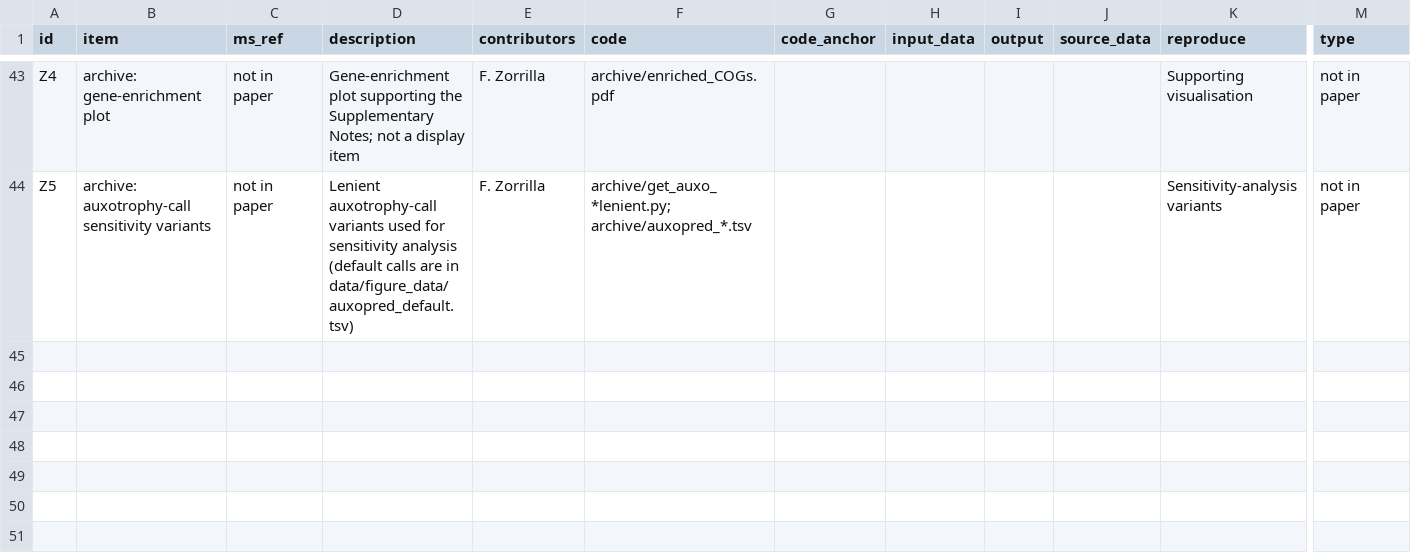
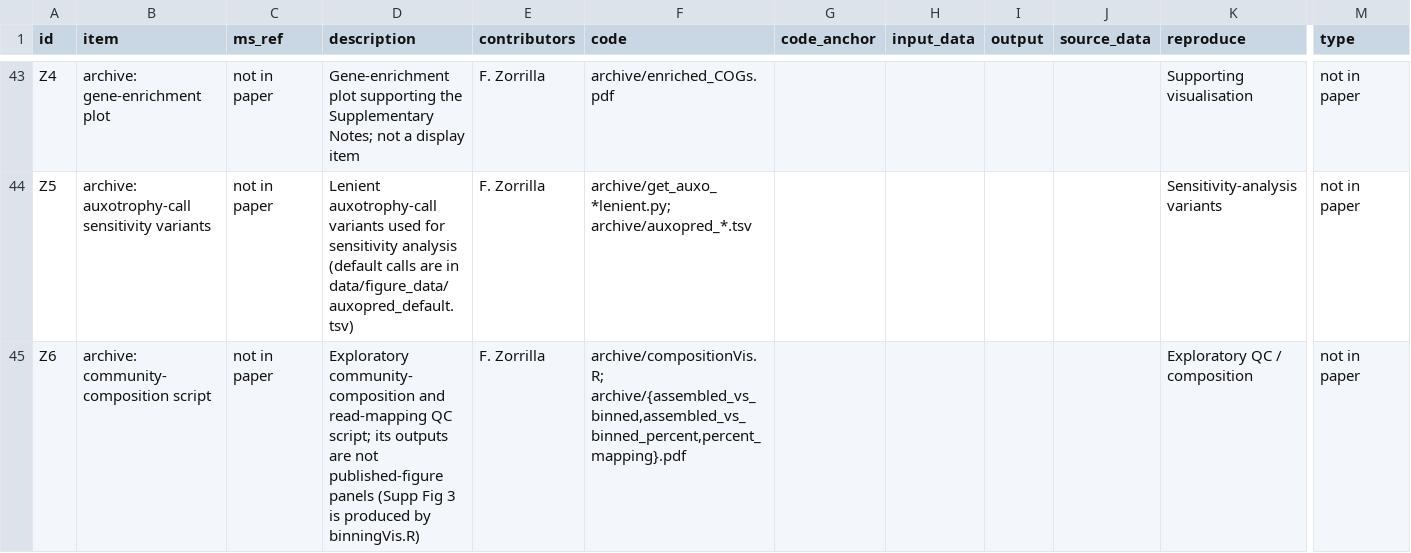
Before and after one commit to franciscozorrilla/soil_auxo, a TSV file: MANIFEST.tsv, drawn as a sheet; only a part is shown, gaps mark what is left out; rows hold the shown columns only; the diff names each change by its address in the sheet, - before the commit and + after, or states it on an @@ line.

Commit message:
Archive the exploratory community-composition script
compositionVis.R is not the source of a published figure — Supplementary Fig. 3
is produced by binningVis.R (genomes reconstructed, completeness vs contamination,
basepairs/contigs). Move compositionVis.R and its three non-published QC outputs
(percent_mapping, assembled_vs_binned) to archive/, so every figure under figures/
is backed by working analysis code.

```diff
--- a/MANIFEST.tsv
+++ b/MANIFEST.tsv
+row 45: Z6 | archive: community-composition script | not in paper | Exploratory community-composition and read-mapping QC script; its outputs are not published-figure panels (Supp Fig 3 is produced by binningVis.R) | F. Zorrilla | archive/compositionVis.R; archive/{assembled_vs_binned,assembled_vs_binned_percent,percent_mapping}.pdf |  |  |  |  | Exploratory QC / composition | not in paper
```
Also changed, not shown: 5 other files.
